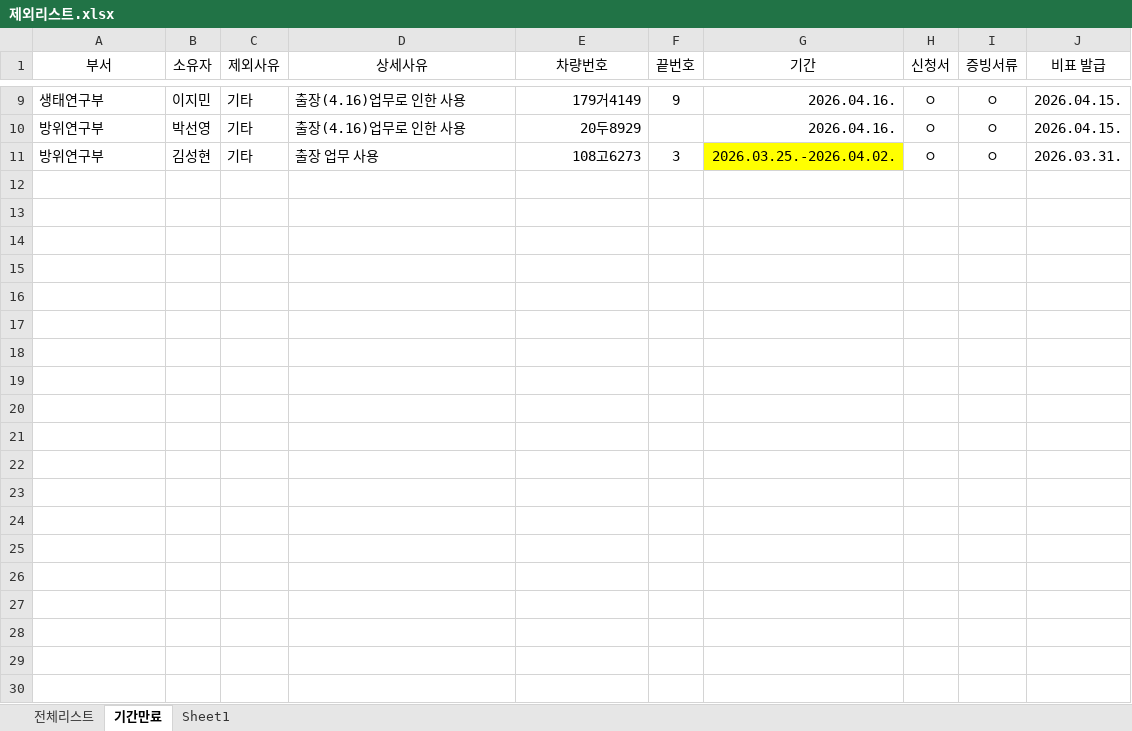
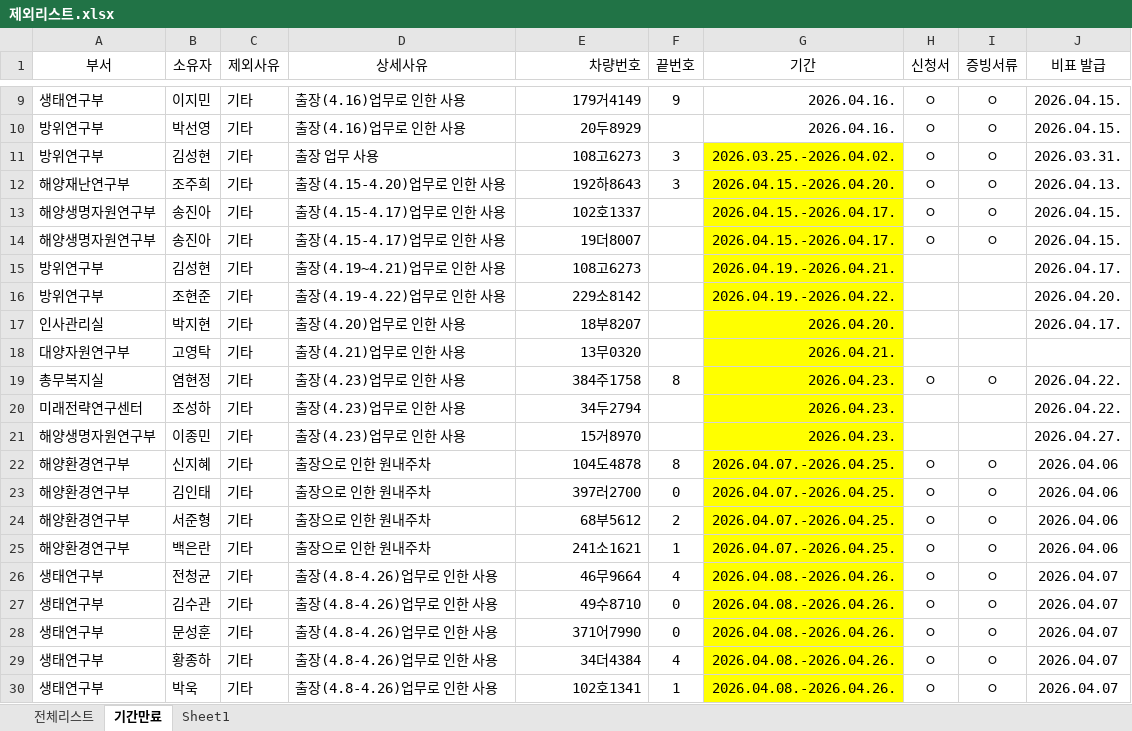
Before and after one commit to sayaki4444/carcheck_old, an Excel workbook: 제외리스트.xlsx, sheet 기간만료, drawn as a sheet; only a part is shown, gaps mark what is left out; values as stored, in another font and other column widths than the file's, no borders; conditional formats not drawn; the diff covers the shown part only; the diff names each change by its address in the sheet, - before the commit and + after, or states it on an @@ line.

```diff
--- a/제외리스트.xlsx (sheet 기간만료)
+++ b/제외리스트.xlsx (sheet 기간만료)
-E1 alignment: center
+E1 alignment: right
+row 12: 해양재난연구부 | 조주희 | 기타 | 출장(4.15-4.20)업무로 인한 사용 | 192하8643 | 3 | 2026.04.15.-2026.04.20. | ㅇ | ㅇ | 2026.04.13.
+row 13: 해양생명자원연구부 | 송진아 | 기타 | 출장(4.15-4.17)업무로 인한 사용 | 102호1337 |  | 2026.04.15.-2026.04.17. | ㅇ | ㅇ | 2026.04.15.
+row 14: 해양생명자원연구부 | 송진아 | 기타 | 출장(4.15-4.17)업무로 인한 사용 | 19더8007 |  | 2026.04.15.-2026.04.17. | ㅇ | ㅇ | 2026.04.15.
+row 15: 방위연구부 | 김성현 | 기타 | 출장(4.19~4.21)업무로 인한 사용 | 108고6273 |  | 2026.04.19.-2026.04.21. |  |  | 2026.04.17.
+row 16: 방위연구부 | 조현준 | 기타 | 출장(4.19-4.22)업무로 인한 사용 | 229소8142 |  | 2026.04.19.-2026.04.22. |  |  | 2026.04.20.
+row 17: 인사관리실 | 박지현 | 기타 | 출장(4.20)업무로 인한 사용 | 18부8207 |  | 2026.04.20. |  |  | 2026.04.17.
+row 18: 대양자원연구부 | 고영탁 | 기타 | 출장(4.21)업무로 인한 사용 | 13무0320 |  | 2026.04.21.
+row 19: 총무복지실 | 염현정 | 기타 | 출장(4.23)업무로 인한 사용 | 384주1758 | 8 | 2026.04.23. | ㅇ | ㅇ | 2026.04.22.
+row 20: 미래전략연구센터 | 조성하 | 기타 | 출장(4.23)업무로 인한 사용 | 34두2794 |  | 2026.04.23. |  |  | 2026.04.22.
+row 21: 해양생명자원연구부 | 이종민 | 기타 | 출장(4.23)업무로 인한 사용 | 15거8970 |  | 2026.04.23. |  |  | 2026.04.27.
+row 22: 해양환경연구부 | 신지혜 | 기타 | 출장으로 인한 원내주차 | 104도4878 | 8 | 2026.04.07.-2026.04.25. | ㅇ | ㅇ | 2026.04.06
+row 23: 해양환경연구부 | 김인태 | 기타 | 출장으로 인한 원내주차 | 397러2700 | 0 | 2026.04.07.-2026.04.25. | ㅇ | ㅇ | 2026.04.06
+row 24: 해양환경연구부 | 서준형 | 기타 | 출장으로 인한 원내주차 | 68부5612 | 2 | 2026.04.07.-2026.04.25. | ㅇ | ㅇ | 2026.04.06
+row 25: 해양환경연구부 | 백은란 | 기타 | 출장으로 인한 원내주차 | 241소1621 | 1 | 2026.04.07.-2026.04.25. | ㅇ | ㅇ | 2026.04.06
+row 26: 생태연구부 | 전청균 | 기타 | 출장(4.8-4.26)업무로 인한 사용 | 46무9664 | 4 | 2026.04.08.-2026.04.26. | ㅇ | ㅇ | 2026.04.07
+row 27: 생태연구부 | 김수관 | 기타 | 출장(4.8-4.26)업무로 인한 사용 | 49수8710 | 0 | 2026.04.08.-2026.04.26. | ㅇ | ㅇ | 2026.04.07
+row 28: 생태연구부 | 문성훈 | 기타 | 출장(4.8-4.26)업무로 인한 사용 | 371어7990 | 0 | 2026.04.08.-2026.04.26. | ㅇ | ㅇ | 2026.04.07
+row 29: 생태연구부 | 황종하 | 기타 | 출장(4.8-4.26)업무로 인한 사용 | 34더4384 | 4 | 2026.04.08.-2026.04.26. | ㅇ | ㅇ | 2026.04.07
+row 30: 생태연구부 | 박욱 | 기타 | 출장(4.8-4.26)업무로 인한 사용 | 102호1341 | 1 | 2026.04.08.-2026.04.26. | ㅇ | ㅇ | 2026.04.07
```
Also changed, not shown: 23 added rows elsewhere in this sheet, sheet Sheet1, sheet 전체리스트, formulas that keep their value, 전체차량리스트_업로드용.xlsx.
